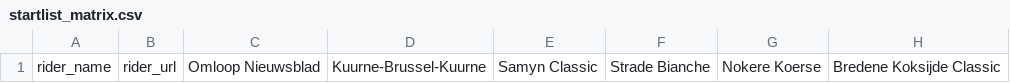
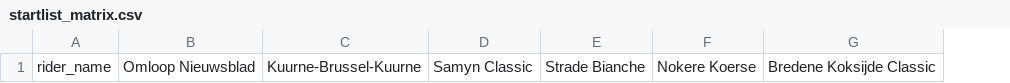
Before and after one commit to nigellindemann-dev/wm26, a CSV file: output/startlist_matrix.csv, drawn as a sheet; only a part is shown; the diff names each change by its address in the sheet, - before the commit and + after, or states it on an @@ line.

```diff
--- a/output/startlist_matrix.csv
+++ b/output/startlist_matrix.csv
-column B, row 1: rider_url
```
Also changed, not shown: 2 other files.
